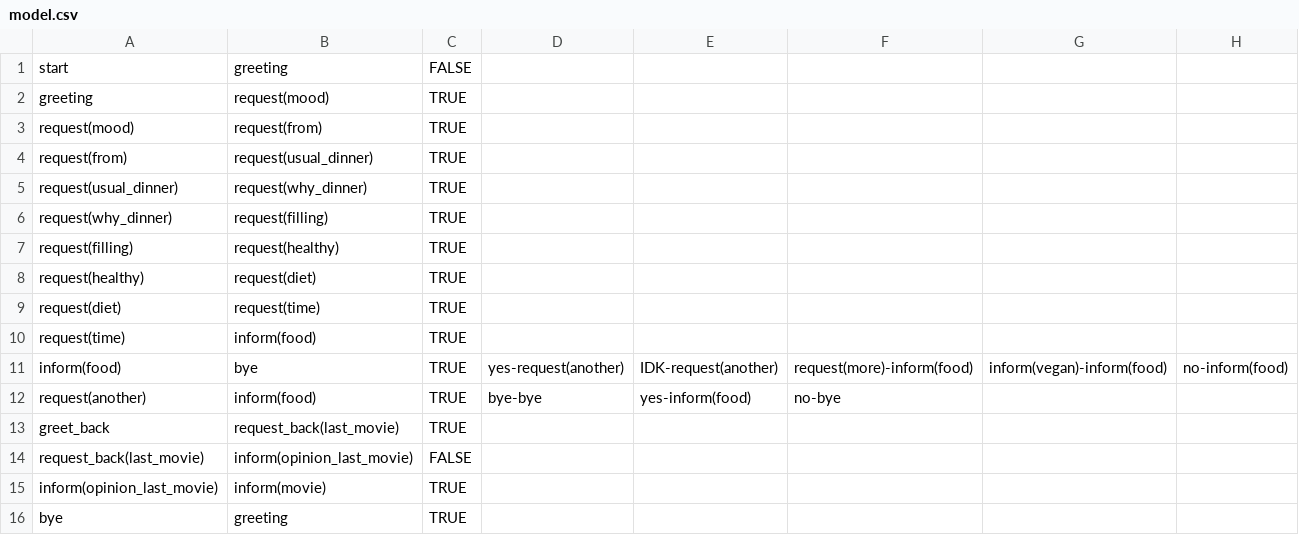
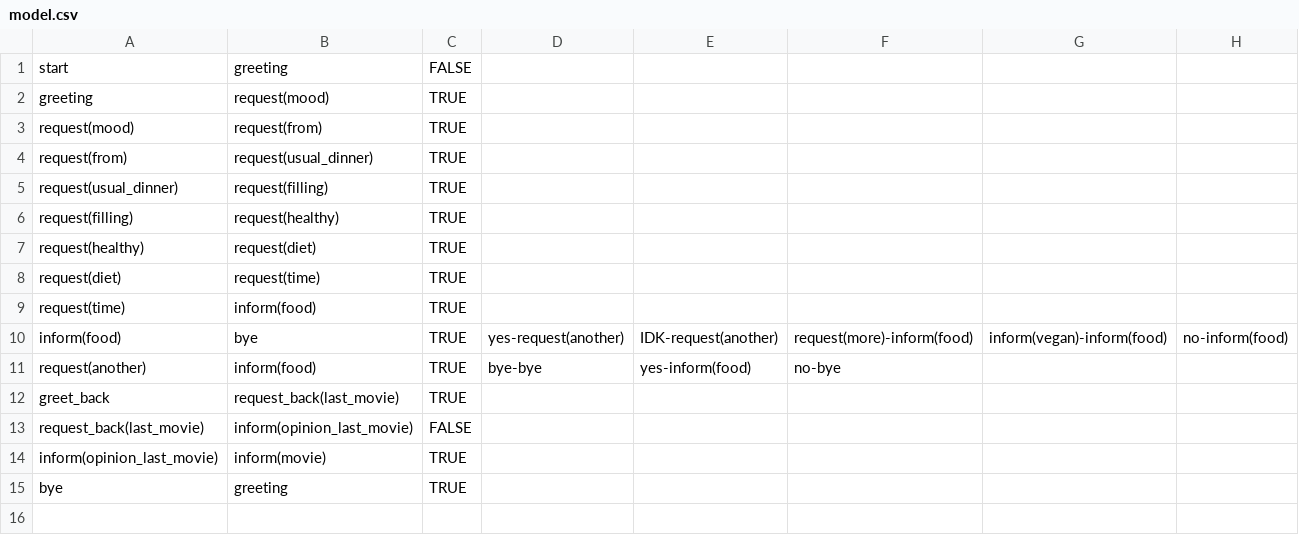
Before and after one commit to UofGSocialRobotics/Conversational-Agent, a CSV file: food/resources/dm/model.csv, drawn as a sheet; only a part is shown; rows hold the shown columns only; the diff names each change by its address in the sheet, - before the commit and + after, or states it on an @@ line.

```diff
--- a/food/resources/dm/model.csv
+++ b/food/resources/dm/model.csv
-B5: request(why_dinner)
+B5: request(filling)
-row 6: request(why_dinner) | request(filling) | TRUE
```
Also changed, not shown: food/resources/nlg/ack_db.csv, food/resources/nlg/sentence_db.csv, 2 other files.
